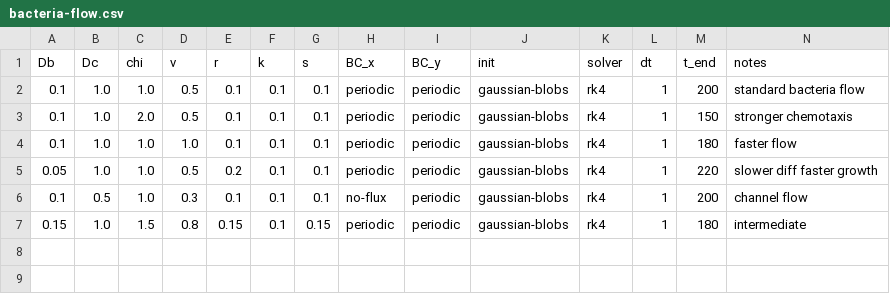
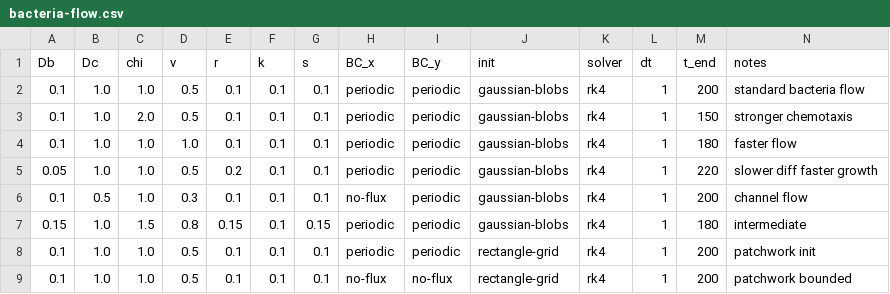
Before and after one commit to FloWsnr/PLM-data, a CSV file: configs/parameters/biology/bacteria-flow.csv, drawn as a sheet; the diff names each change by its address in the sheet, - before the commit and + after, or states it on an @@ line.

```diff
--- a/configs/parameters/biology/bacteria-flow.csv
+++ b/configs/parameters/biology/bacteria-flow.csv
+row 8: 0.1 | 1.0 | 1.0 | 0.5 | 0.1 | 0.1 | 0.1 | periodic | periodic | rectangle-grid | rk4 | 1 | 200 | patchwork init
+row 9: 0.1 | 1.0 | 1.0 | 0.5 | 0.1 | 0.1 | 0.1 | no-flux | no-flux | rectangle-grid | rk4 | 1 | 200 | patchwork bounded
```
Also changed, not shown: configs/parameters/biology/gierer-meinhardt.csv, configs/parameters/biology/immunotherapy.csv, 44 other files.
